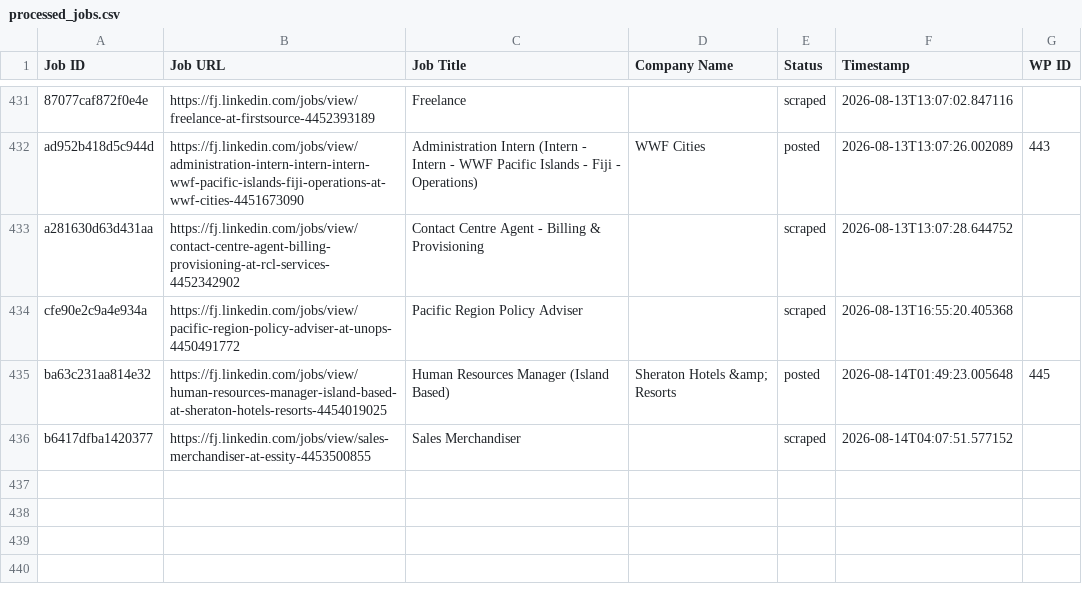
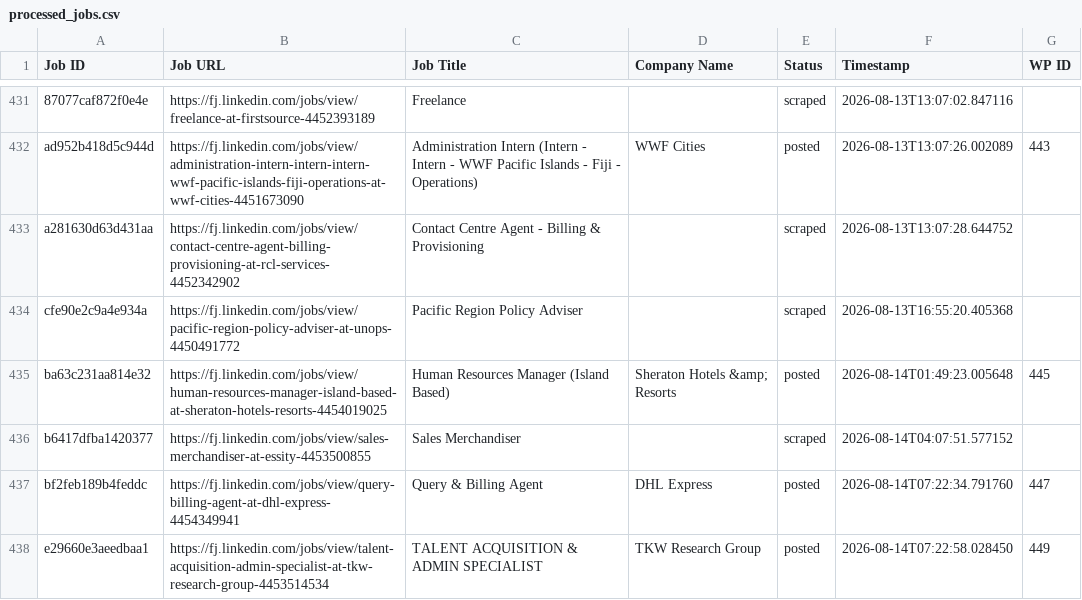
Before and after one commit to innovationinc2000/fj, a CSV file: processed_jobs.csv, drawn as a sheet; only a part is shown, gaps mark what is left out.

```diff
--- a/processed_jobs.csv
+++ b/processed_jobs.csv
@@ -436 +436,3 @@ ba63c231aa814e32,https://fj.linkedin.com/jobs/view/human-resources-manager-islan
 b6417dfba1420377,https://fj.linkedin.com/jobs/view/sales-merchandiser-at-essity-4453500855,Sales Merchandiser,,scraped,2026-08-14T04:07:51.577152,
+bf2feb189b4feddc,https://fj.linkedin.com/jobs/view/query-billing-agent-at-dhl-express-4454349941,Query & Billing Agent,DHL Express,posted,2026-08-14T07:22:34.791760,447
+e29660e3aeedbaa1,https://fj.linkedin.com/jobs/view/talent-acquisition-admin-specialist-at-tkw-research-group-4453514534,TALENT ACQUISITION & ADMIN SPECIALIST,TKW Research Group,posted,2026-08-14T07:22:58.028450,449
```
